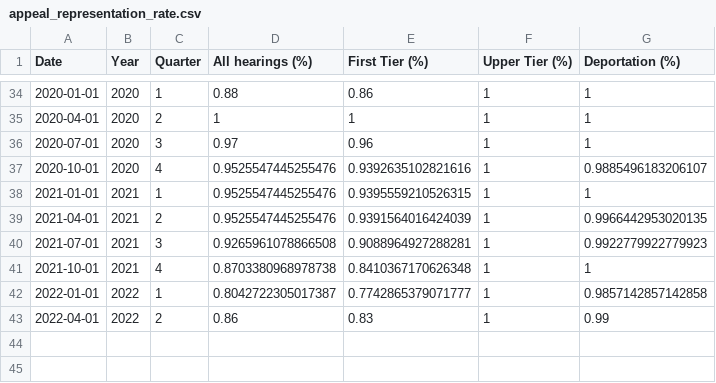
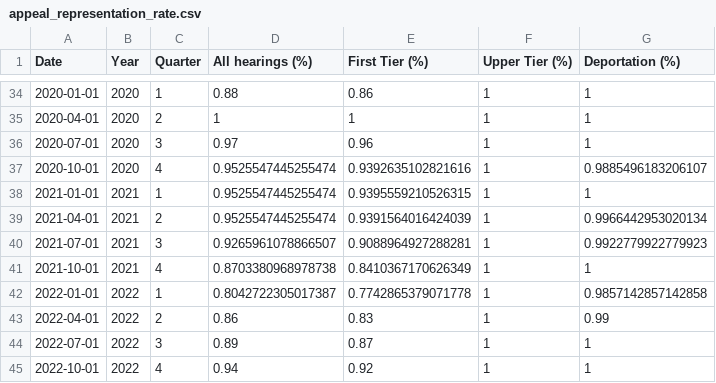
Before and after one commit to humaniverse/asylum, a CSV file: data-raw/appeal_representation_rate.csv, drawn as a sheet; only a part is shown, gaps mark what is left out.

```diff
--- a/data-raw/appeal_representation_rate.csv
+++ b/data-raw/appeal_representation_rate.csv
@@ -36,8 +36,10 @@ Date,Year,Quarter,All hearings (%),First Tier (%),Upper Tier (%),Deportation (%)
 2020-07-01,2020,3,0.97,0.96,1,1
-2020-10-01,2020,4,0.9525547445255476,0.9392635102821616,1,0.9885496183206107
-2021-01-01,2021,1,0.9525547445255476,0.9395559210526315,1,1
-2021-04-01,2021,2,0.9525547445255476,0.9391564016424039,1,0.9966442953020135
-2021-07-01,2021,3,0.9265961078866508,0.9088964927288281,1,0.9922779922779923
-2021-10-01,2021,4,0.8703380968978738,0.8410367170626348,1,1
-2022-01-01,2022,1,0.8042722305017387,0.7742865379071777,1,0.9857142857142858
+2020-10-01,2020,4,0.9525547445255474,0.9392635102821616,1,0.9885496183206107
+2021-01-01,2021,1,0.9525547445255474,0.9395559210526315,1,1
+2021-04-01,2021,2,0.9525547445255474,0.9391564016424039,1,0.9966442953020134
+2021-07-01,2021,3,0.9265961078866507,0.9088964927288281,1,0.9922779922779923
+2021-10-01,2021,4,0.8703380968978738,0.8410367170626349,1,1
+2022-01-01,2022,1,0.8042722305017387,0.7742865379071778,1,0.9857142857142858
 2022-04-01,2022,2,0.86,0.83,1,0.99
+2022-07-01,2022,3,0.89,0.87,1,1
+2022-10-01,2022,4,0.94,0.92,1,1
```
Also changed, not shown: data-raw/age_of_asylum_operations.csv, data-raw/applications_processed_in_6_months.csv, 41 other files.
